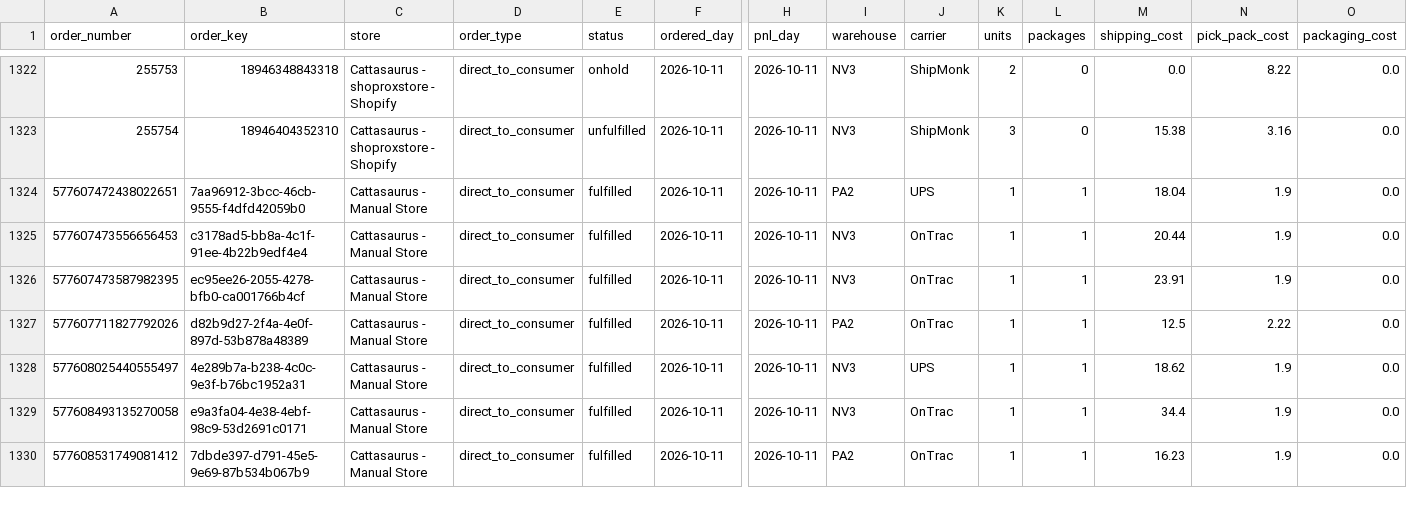
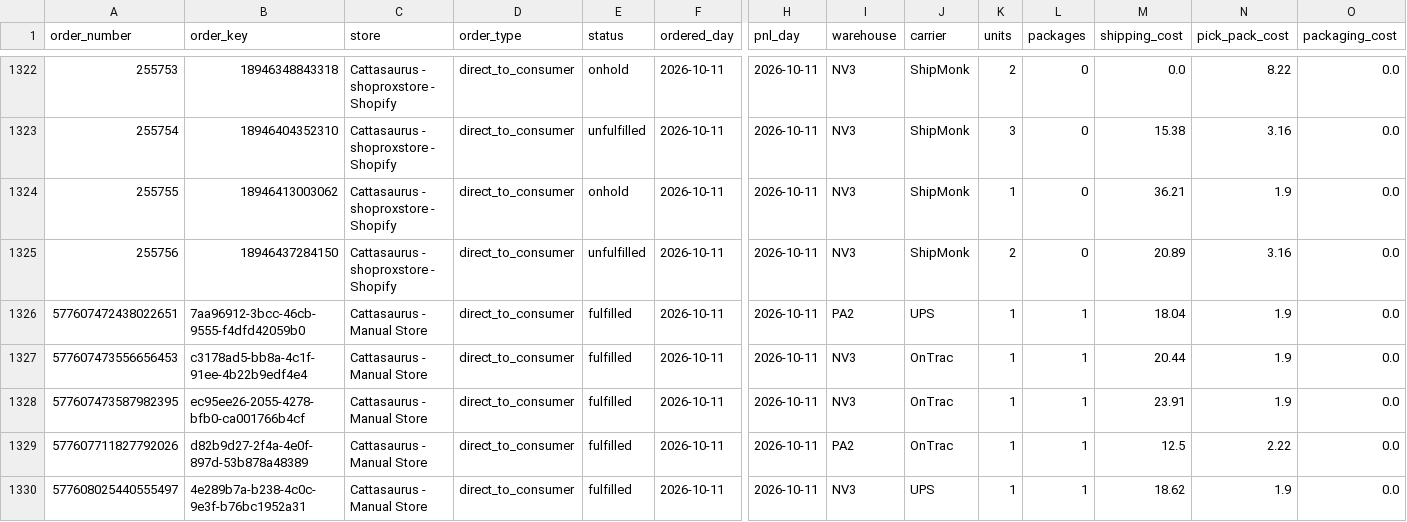
Before and after one commit to taitran-star/ctu-fin-sync-8x2k, a CSV file: data/shipmonk_orders/2026-10.csv, drawn as a sheet; only a part is shown, gaps mark what is left out; the shorter side is filled out with more unchanged rows; rows hold the shown columns only; the diff names each change by its address in the sheet, - before the commit and + after, or states it on an @@ line.

```diff
--- a/data/shipmonk_orders/2026-10.csv
+++ b/data/shipmonk_orders/2026-10.csv
+row 1324: 255755 | 18946413003062 | Cattasaurus - shoproxstore - Shopify | direct_to_consumer | onhold | 2026-10-11 | 2026-10-11 | NV3 | ShipMonk | 1 | 0 | 36.21 | 1.9 | 0.0
+row 1325: 255756 | 18946437284150 | Cattasaurus - shoproxstore - Shopify | direct_to_consumer | unfulfilled | 2026-10-11 | 2026-10-11 | NV3 | ShipMonk | 2 | 0 | 20.89 | 3.16 | 0.0
```
Also changed, not shown: 1 other file.
